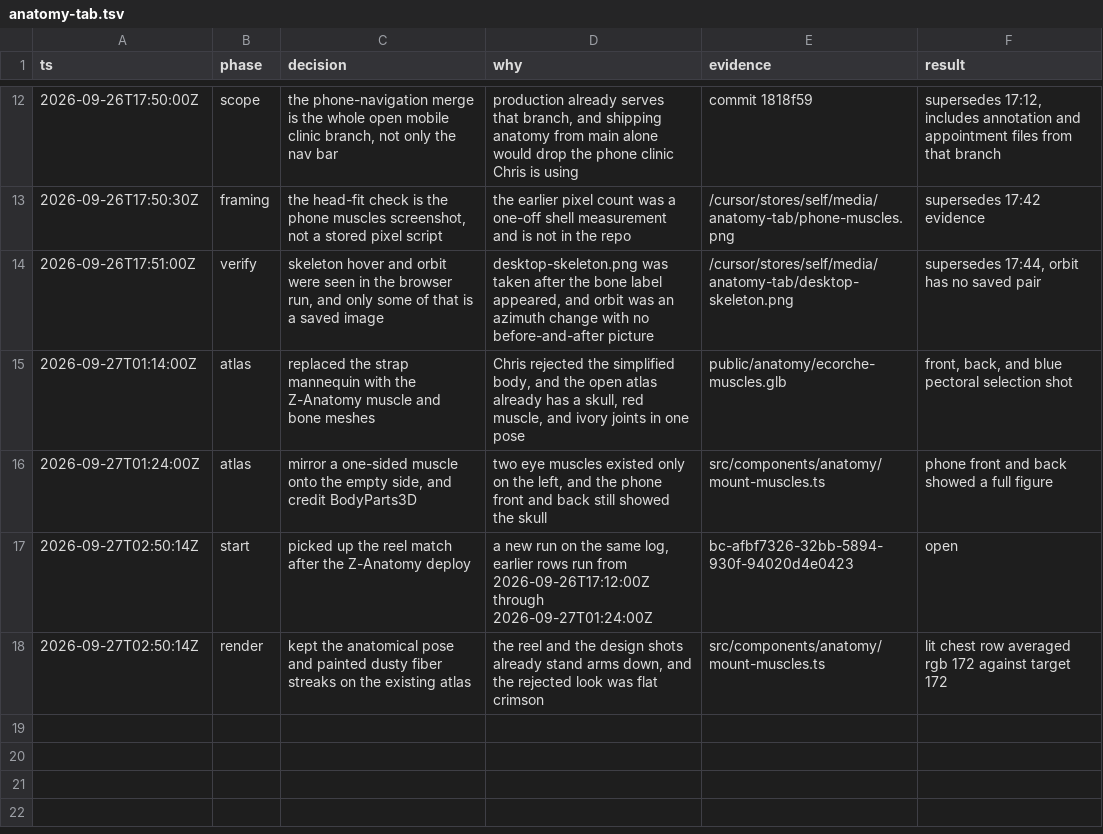
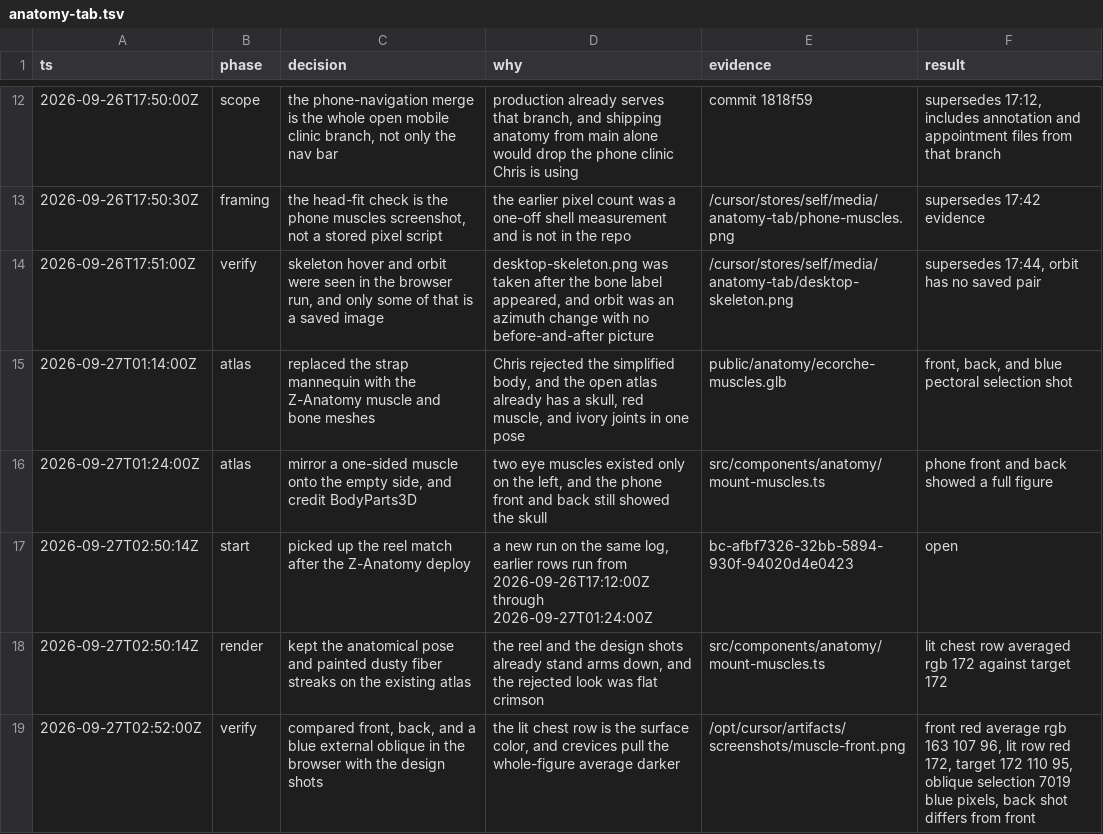
Before and after one commit to jobhuntersaipro-design/SmartChiro, a TSV file: .audit/anatomy-tab.tsv, drawn as a sheet; only a part is shown, gaps mark what is left out; the diff names each change by its address in the sheet, - before the commit and + after, or states it on an @@ line.

```diff
--- a/.audit/anatomy-tab.tsv
+++ b/.audit/anatomy-tab.tsv
+row 19: 2026-09-27T02:52:00Z | verify | compared front, back, and a blue external oblique in the browser with the design shots | the lit chest row is the surface color, and crevices pull the whole-figure average darker | /opt/cursor/artifacts/screenshots/muscle-front.png | front red average rgb 163 107 96, lit row red 172, target 172 110 95, oblique selection 7019 blue pixels, back shot differs from front
```
